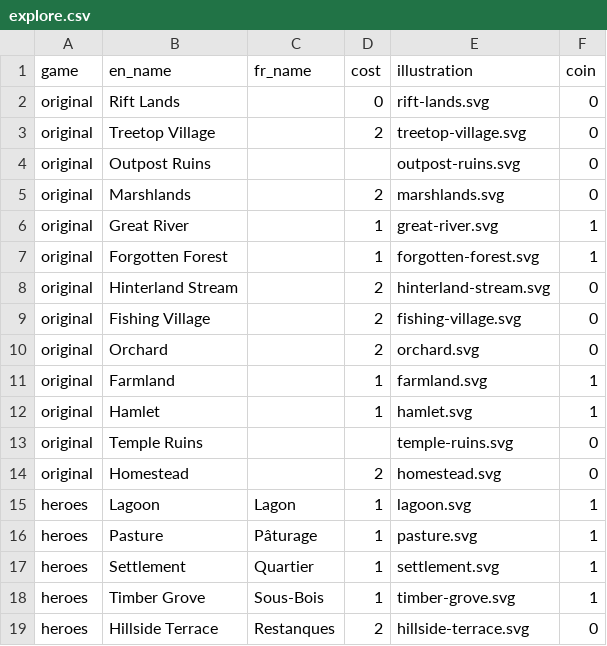
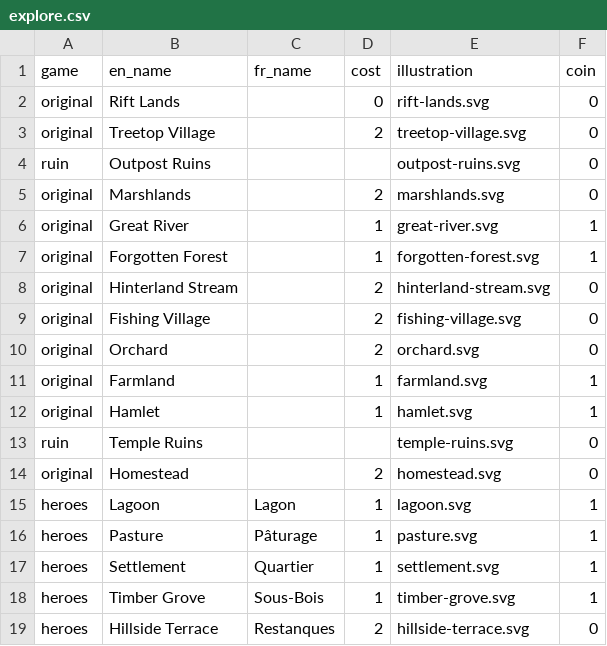
Before and after one commit to rgaiacs/cartographers-shiny, a CSV file: data/explore.csv, drawn as a sheet; only a part is shown.

Commit message:
Update ruin cards

```diff
--- a/data/explore.csv
+++ b/data/explore.csv
@@ -3,3 +3,3 @@ original,Rift Lands,,0,rift-lands.svg,0
 original,Treetop Village,,2,treetop-village.svg,0
-original,Outpost Ruins,,,outpost-ruins.svg,0
+ruin,Outpost Ruins,,,outpost-ruins.svg,0
 original,Marshlands,,2,marshlands.svg,0
@@ -12,3 +12,3 @@ original,Farmland,,1,farmland.svg,1
 original,Hamlet,,1,hamlet.svg,1
-original,Temple Ruins,,,temple-ruins.svg,0
+ruin,Temple Ruins,,,temple-ruins.svg,0
 original,Homestead,,2,homestead.svg,0
```
